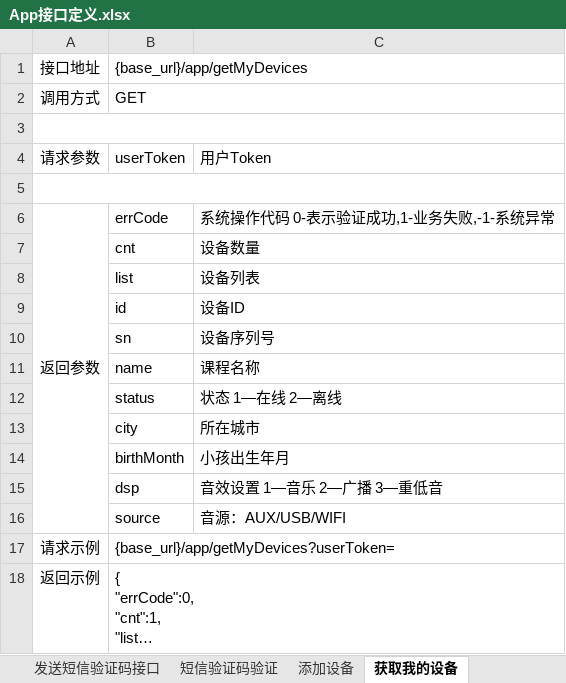
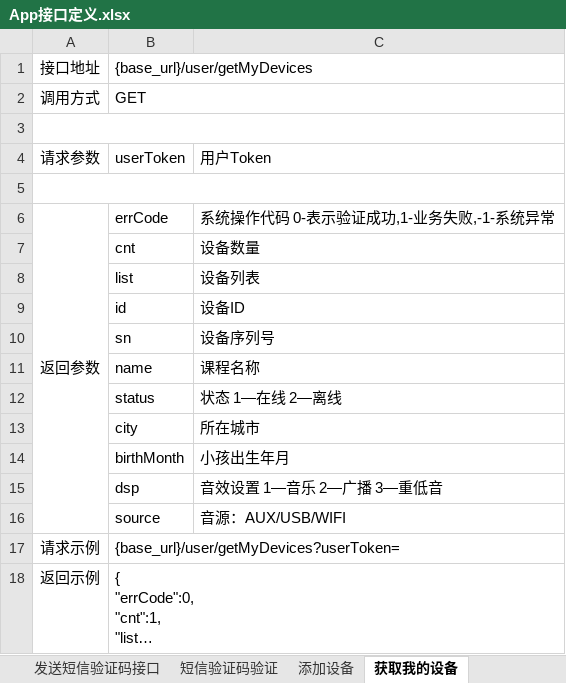
Before and after one commit to tangrufeng/guoxueji, an Excel workbook: doc/App接口定义.xlsx, sheet 获取我的设备, drawn as a sheet; long unchanged cells end in …; values as stored, in another font and other column widths than the file's, no borders; the diff names each change by its address in the sheet, - before the commit and + after, or states it on an @@ line.

```diff
--- a/doc/App接口定义.xlsx (sheet 获取我的设备)
+++ b/doc/App接口定义.xlsx (sheet 获取我的设备)
-B1: {base_url}/app/getMyDevices
+B1: {base_url}/user/getMyDevices
-B17: {base_url}/app/getMyDevices?userToken=
+B17: {base_url}/user/getMyDevices?userToken=
```
Also changed, not shown: sheet 获取设备定时播放列表, sheet 添加设备, sheet 获取分类课程列表, sheet 添加定时播放任务, other sheet tabs, 1 other file.
